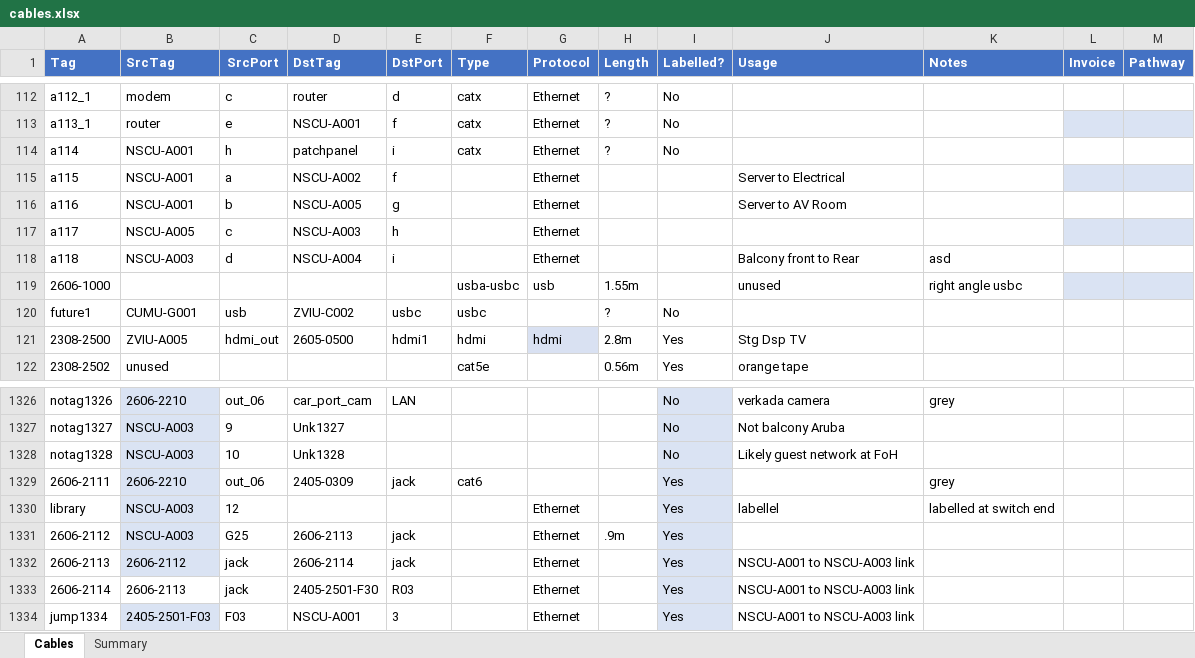
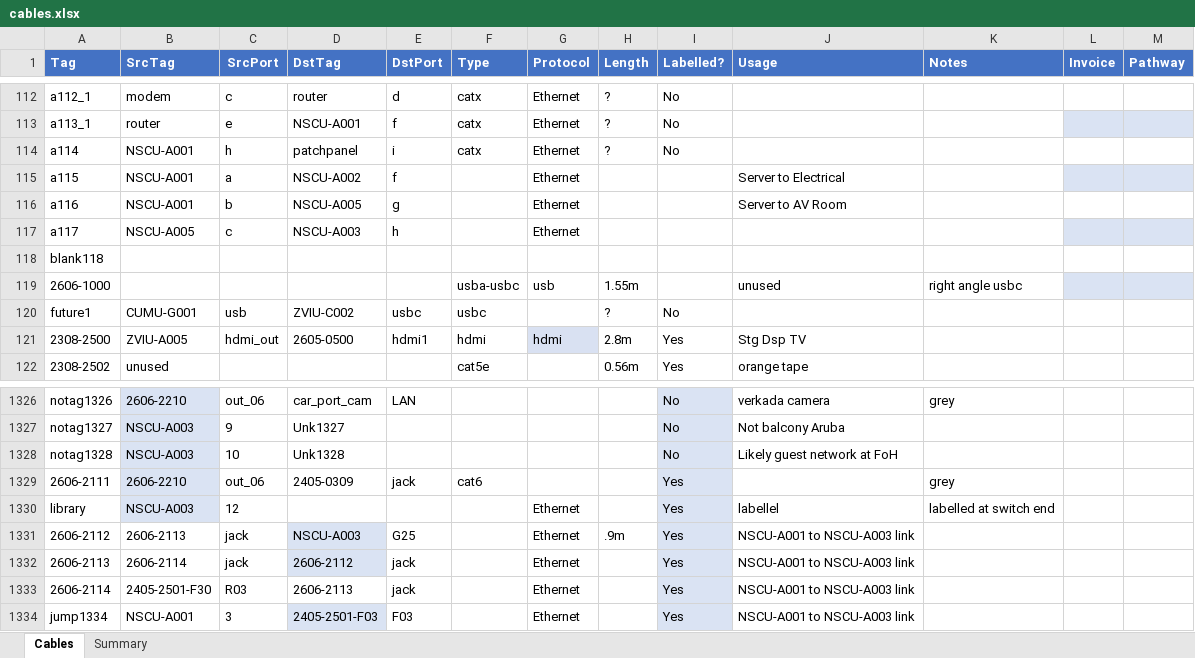
Before and after one commit to avmaint/uacdata, an Excel workbook: cables.xlsx, sheet Cables, drawn as a sheet; only a part is shown, gaps mark what is left out; values as stored, in another font and other column widths than the file's, no borders; table styles not drawn; removed rows and columns are numbered as before the commit, all else as after; the diff names each change by its address in the sheet, - before the commit and + after, or states it on an @@ line.

Commit message:
fixed NSCU-A001 to NSCU-A003 link

```diff
--- a/cables.xlsx (sheet Cables)
+++ b/cables.xlsx (sheet Cables)
-row 118: a118 | NSCU-A003 | d | NSCU-A004 | i |  | Ethernet |  |  | Balcony front to Rear | asd
+row 118: blank118
-B1331 (SrcTag): NSCU-A003
+B1331 (SrcTag): 2606-2113
-B1331:B1332 fill: #DAE3F3
+B1331:B1332 fill: none
-C1331 (SrcPort): G25
+C1331 (SrcPort): jack
-D1331 (DstTag): 2606-2113
+D1331 (DstTag): NSCU-A003
-D1331:D1332 fill: none
+D1331:D1332 fill: #DAE3F3
-E1331 (DstPort): jack
+E1331 (DstPort): G25
-J1331 (Usage): (empty)
+J1331 (Usage): NSCU-A001 to NSCU-A003 link
-B1332 (SrcTag): 2606-2112
+B1332 (SrcTag): 2606-2114
-D1332 (DstTag): 2606-2114
+D1332 (DstTag): 2606-2112
-B1333 (SrcTag): 2606-2113
+B1333 (SrcTag): 2405-2501-F30
-C1333 (SrcPort): jack
+C1333 (SrcPort): R03
-D1333 (DstTag): 2405-2501-F30
+D1333 (DstTag): 2606-2113
-E1333 (DstPort): R03
+E1333 (DstPort): jack
-B1334 (SrcTag): 2405-2501-F03
+B1334 (SrcTag): NSCU-A001
-B1334 fill: #DAE3F3
+B1334 fill: none
-C1334 (SrcPort): F03
+C1334 (SrcPort): 3
-D1334 (DstTag): NSCU-A001
+D1334 (DstTag): 2405-2501-F03
-D1334 fill: none
+D1334 fill: #DAE3F3
-E1334 (DstPort): 3
+E1334 (DstPort): F03
```
